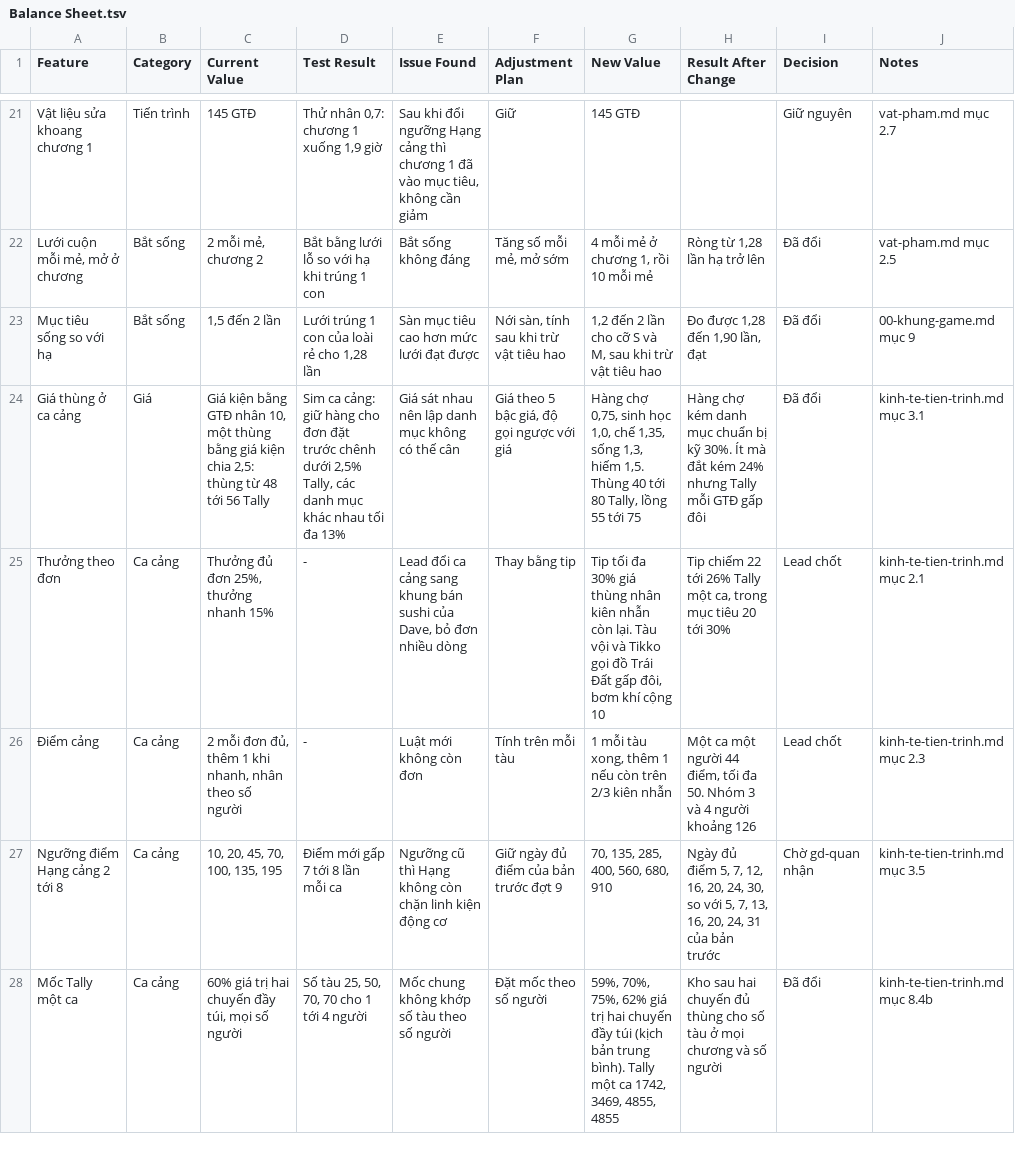
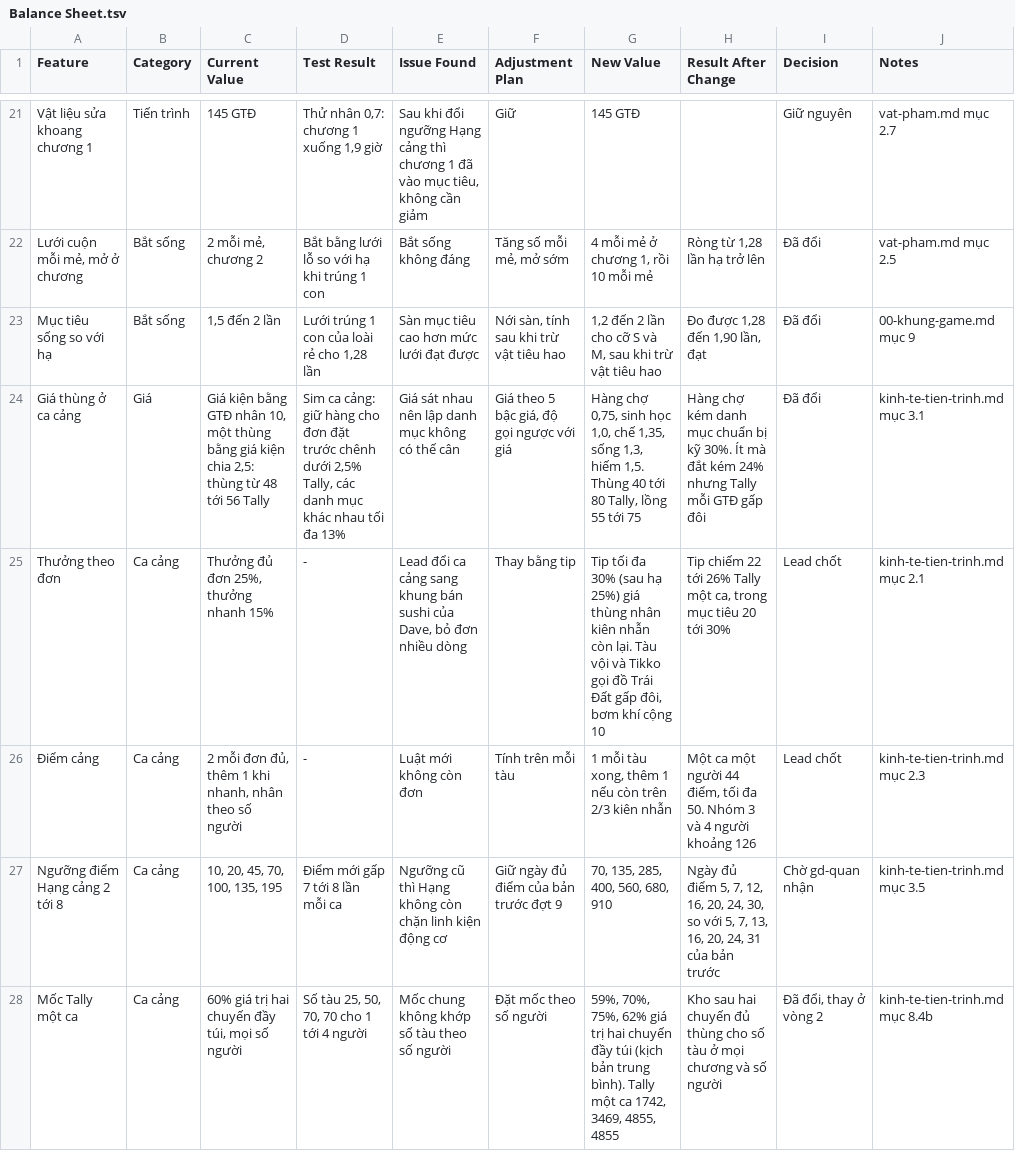
Before and after one commit to huycv18/DATN-SP27, a TSV file: projects/game-moi/gdd/sheet/Balance Sheet.tsv, drawn as a sheet; only a part is shown, gaps mark what is left out; the diff covers the shown part only.

Commit message:
Đợt 9 vòng 3: 3 cửa neo mọi số người, số tàu 25, 55, 55, 60, tip 25%, Cảng cấp 2 là cửa neo thứ 4, kinh tế chạy lại

```diff
--- a/projects/game-moi/gdd/sheet/Balance Sheet.tsv
+++ b/projects/game-moi/gdd/sheet/Balance Sheet.tsv
@@ -24,5 +24,5 @@ Mục tiêu sống so với hạ	Bắt sống	1,5 đến 2 lần	Lưới trúng
 Giá thùng ở ca cảng	Giá	Giá kiện bằng GTĐ nhân 10, một thùng bằng giá kiện chia 2,5: thùng từ 48 tới 56 Tally	Sim ca cảng: giữ hàng cho đơn đặt trước chênh dưới 2,5% Tally, các danh mục khác nhau tối đa 13%	Giá sát nhau nên lập danh mục không có thế cân	Giá theo 5 bậc giá, độ gọi ngược với giá	Hàng chợ 0,75, sinh học 1,0, chế 1,35, sống 1,3, hiếm 1,5. Thùng 40 tới 80 Tally, lồng 55 tới 75	Hàng chợ kém danh mục chuẩn bị kỹ 30%. Ít mà đắt kém 24% nhưng Tally mỗi GTĐ gấp đôi	Đã đổi	kinh-te-tien-trinh.md mục 3.1
-Thưởng theo đơn	Ca cảng	Thưởng đủ đơn 25%, thưởng nhanh 15%	-	Lead đổi ca cảng sang khung bán sushi của Dave, bỏ đơn nhiều dòng	Thay bằng tip	Tip tối đa 30% giá thùng nhân kiên nhẫn còn lại. Tàu vội và Tikko gọi đồ Trái Đất gấp đôi, bơm khí cộng 10	Tip chiếm 22 tới 26% Tally một ca, trong mục tiêu 20 tới 30%	Lead chốt	kinh-te-tien-trinh.md mục 2.1
+Thưởng theo đơn	Ca cảng	Thưởng đủ đơn 25%, thưởng nhanh 15%	-	Lead đổi ca cảng sang khung bán sushi của Dave, bỏ đơn nhiều dòng	Thay bằng tip	Tip tối đa 30% (sau hạ 25%) giá thùng nhân kiên nhẫn còn lại. Tàu vội và Tikko gọi đồ Trái Đất gấp đôi, bơm khí cộng 10	Tip chiếm 22 tới 26% Tally một ca, trong mục tiêu 20 tới 30%	Lead chốt	kinh-te-tien-trinh.md mục 2.1
 Điểm cảng	Ca cảng	2 mỗi đơn đủ, thêm 1 khi nhanh, nhân theo số người	-	Luật mới không còn đơn	Tính trên mỗi tàu	1 mỗi tàu xong, thêm 1 nếu còn trên 2/3 kiên nhẫn	Một ca một người 44 điểm, tối đa 50. Nhóm 3 và 4 người khoảng 126	Lead chốt	kinh-te-tien-trinh.md mục 2.3
 Ngưỡng điểm Hạng cảng 2 tới 8	Ca cảng	10, 20, 45, 70, 100, 135, 195	Điểm mới gấp 7 tới 8 lần mỗi ca	Ngưỡng cũ thì Hạng không còn chặn linh kiện động cơ	Giữ ngày đủ điểm của bản trước đợt 9	70, 135, 285, 400, 560, 680, 910	Ngày đủ điểm 5, 7, 12, 16, 20, 24, 30, so với 5, 7, 13, 16, 20, 24, 31 của bản trước	Chờ gd-quan nhận	kinh-te-tien-trinh.md mục 3.5
-Mốc Tally một ca	Ca cảng	60% giá trị hai chuyến đầy túi, mọi số người	Số tàu 25, 50, 70, 70 cho 1 tới 4 người	Mốc chung không khớp số tàu theo số người	Đặt mốc theo số người	59%, 70%, 75%, 62% giá trị hai chuyến đầy túi (kịch bản trung bình). Tally một ca 1742, 3469, 4855, 4855	Kho sau hai chuyến đủ thùng cho số tàu ở mọi chương và số người	Đã đổi	kinh-te-tien-trinh.md mục 8.4b
+Mốc Tally một ca	Ca cảng	60% giá trị hai chuyến đầy túi, mọi số người	Số tàu 25, 50, 70, 70 cho 1 tới 4 người	Mốc chung không khớp số tàu theo số người	Đặt mốc theo số người	59%, 70%, 75%, 62% giá trị hai chuyến đầy túi (kịch bản trung bình). Tally một ca 1742, 3469, 4855, 4855	Kho sau hai chuyến đủ thùng cho số tàu ở mọi chương và số người	Đã đổi, thay ở vòng 2	kinh-te-tien-trinh.md mục 8.4b
```
Also changed, not shown: 3 added rows and 1 edited cell elsewhere in this file, projects/game-moi/gdd/sheet/Customer.tsv, projects/game-moi/gdd/sheet/ECONOMIC.tsv, 9 other files.
